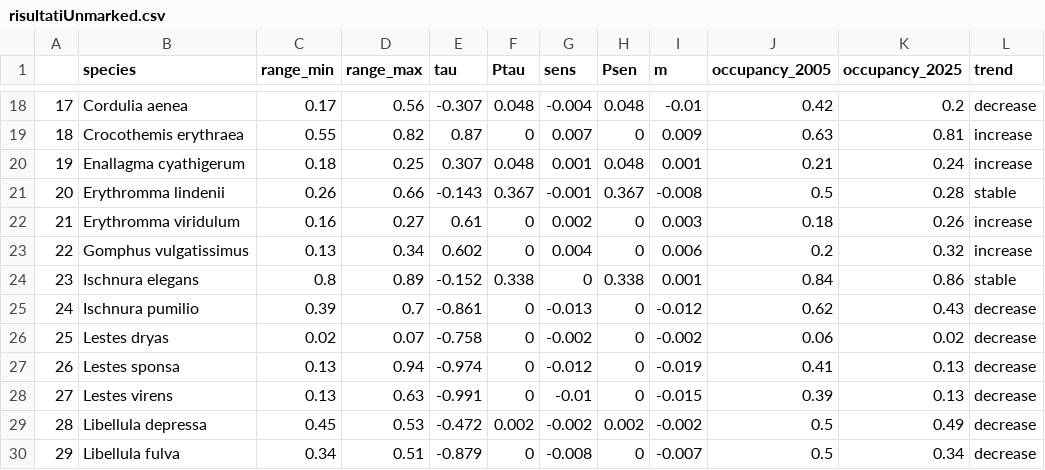
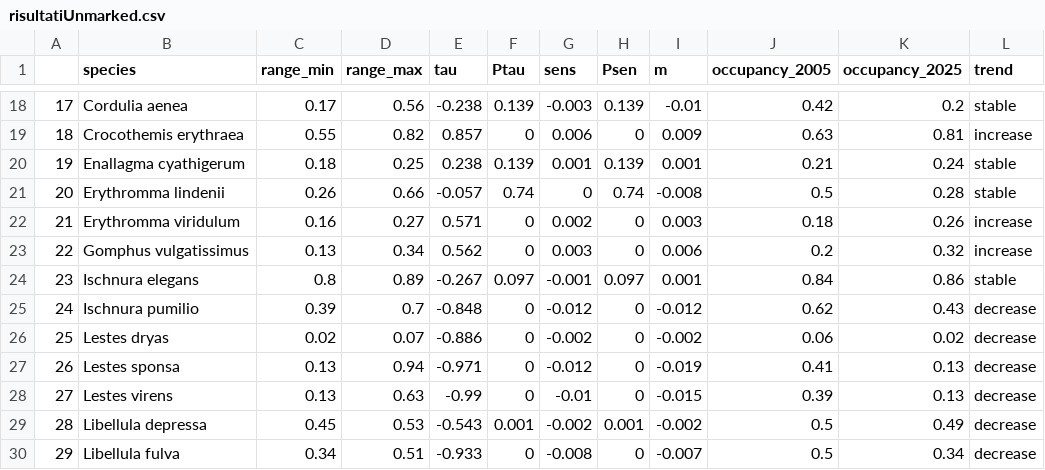
Before and after one commit to bioglp/000.odonataOccupancy, a CSV file: risultatiUnmarked.csv, drawn as a sheet; only a part is shown, gaps mark what is left out; the diff covers the shown part only.

```diff
--- a/risultatiUnmarked.csv
+++ b/risultatiUnmarked.csv
@@ -18,13 +18,13 @@
-"17","Cordulia aenea",0.17,0.56,-0.307,0.048,-0.004,0.048,-0.01,0.42,0.2,"decrease"
-"18","Crocothemis erythraea",0.55,0.82,0.87,0,0.007,0,0.009,0.63,0.81,"increase"
-"19","Enallagma cyathigerum",0.18,0.25,0.307,0.048,0.001,0.048,0.001,0.21,0.24,"increase"
-"20","Erythromma lindenii",0.26,0.66,-0.143,0.367,-0.001,0.367,-0.008,0.5,0.28,"stable"
-"21","Erythromma viridulum",0.16,0.27,0.61,0,0.002,0,0.003,0.18,0.26,"increase"
-"22","Gomphus vulgatissimus",0.13,0.34,0.602,0,0.004,0,0.006,0.2,0.32,"increase"
-"23","Ischnura elegans",0.8,0.89,-0.152,0.338,0,0.338,0.001,0.84,0.86,"stable"
-"24","Ischnura pumilio",0.39,0.7,-0.861,0,-0.013,0,-0.012,0.62,0.43,"decrease"
-"25","Lestes dryas",0.02,0.07,-0.758,0,-0.002,0,-0.002,0.06,0.02,"decrease"
-"26","Lestes sponsa",0.13,0.94,-0.974,0,-0.012,0,-0.019,0.41,0.13,"decrease"
-"27","Lestes virens",0.13,0.63,-0.991,0,-0.01,0,-0.015,0.39,0.13,"decrease"
-"28","Libellula depressa",0.45,0.53,-0.472,0.002,-0.002,0.002,-0.002,0.5,0.49,"decrease"
-"29","Libellula fulva",0.34,0.51,-0.879,0,-0.008,0,-0.007,0.5,0.34,"decrease"
+"17","Cordulia aenea",0.17,0.56,-0.238,0.139,-0.003,0.139,-0.01,0.42,0.2,"stable"
+"18","Crocothemis erythraea",0.55,0.82,0.857,0,0.006,0,0.009,0.63,0.81,"increase"
+"19","Enallagma cyathigerum",0.18,0.25,0.238,0.139,0.001,0.139,0.001,0.21,0.24,"stable"
+"20","Erythromma lindenii",0.26,0.66,-0.057,0.74,0,0.74,-0.008,0.5,0.28,"stable"
+"21","Erythromma viridulum",0.16,0.27,0.571,0,0.002,0,0.003,0.18,0.26,"increase"
+"22","Gomphus vulgatissimus",0.13,0.34,0.562,0,0.003,0,0.006,0.2,0.32,"increase"
+"23","Ischnura elegans",0.8,0.89,-0.267,0.097,-0.001,0.097,0.001,0.84,0.86,"stable"
+"24","Ischnura pumilio",0.39,0.7,-0.848,0,-0.012,0,-0.012,0.62,0.43,"decrease"
+"25","Lestes dryas",0.02,0.07,-0.886,0,-0.002,0,-0.002,0.06,0.02,"decrease"
+"26","Lestes sponsa",0.13,0.94,-0.971,0,-0.012,0,-0.019,0.41,0.13,"decrease"
+"27","Lestes virens",0.13,0.63,-0.99,0,-0.01,0,-0.015,0.39,0.13,"decrease"
+"28","Libellula depressa",0.45,0.53,-0.543,0.001,-0.002,0.001,-0.002,0.5,0.49,"decrease"
+"29","Libellula fulva",0.34,0.51,-0.933,0,-0.008,0,-0.007,0.5,0.34,"decrease"
```
Also changed, not shown: 66 edited cells elsewhere in this file, risultatiBayes.csv, 20 other files.
